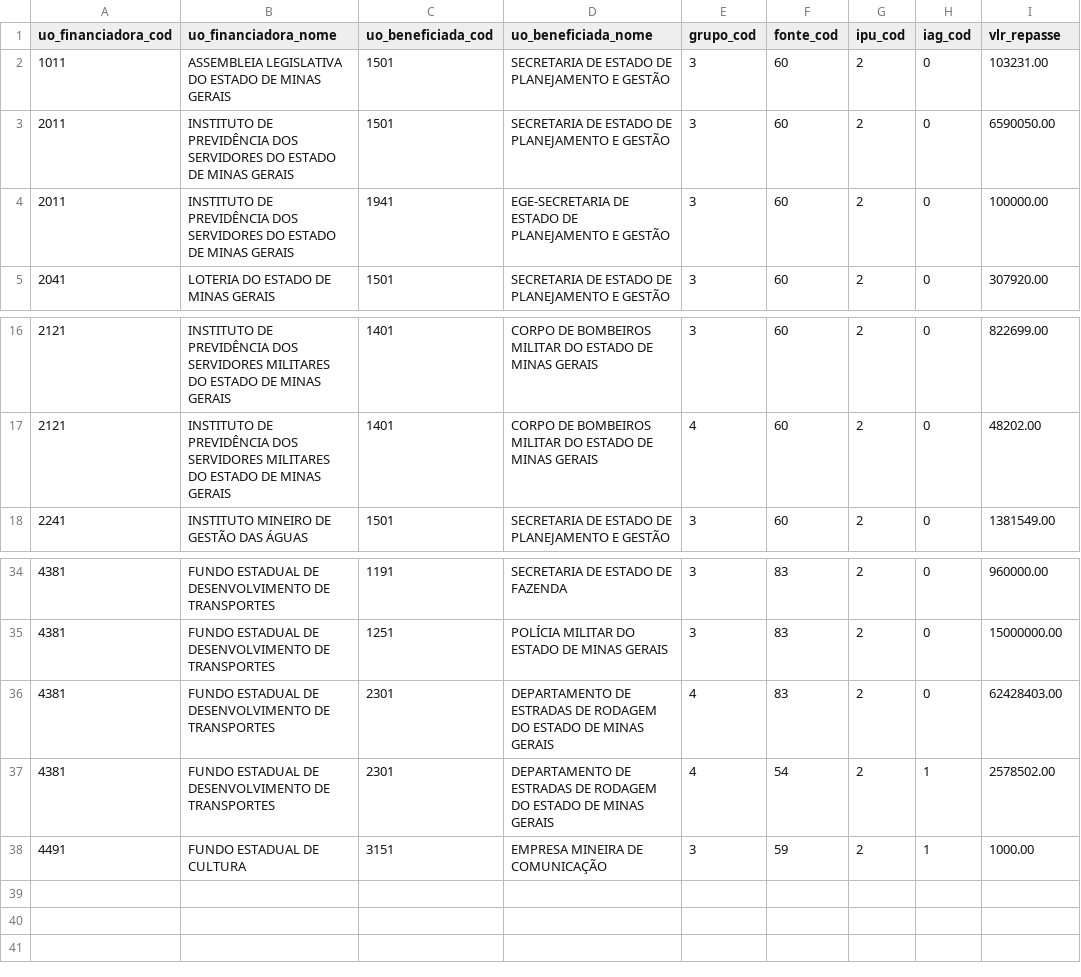
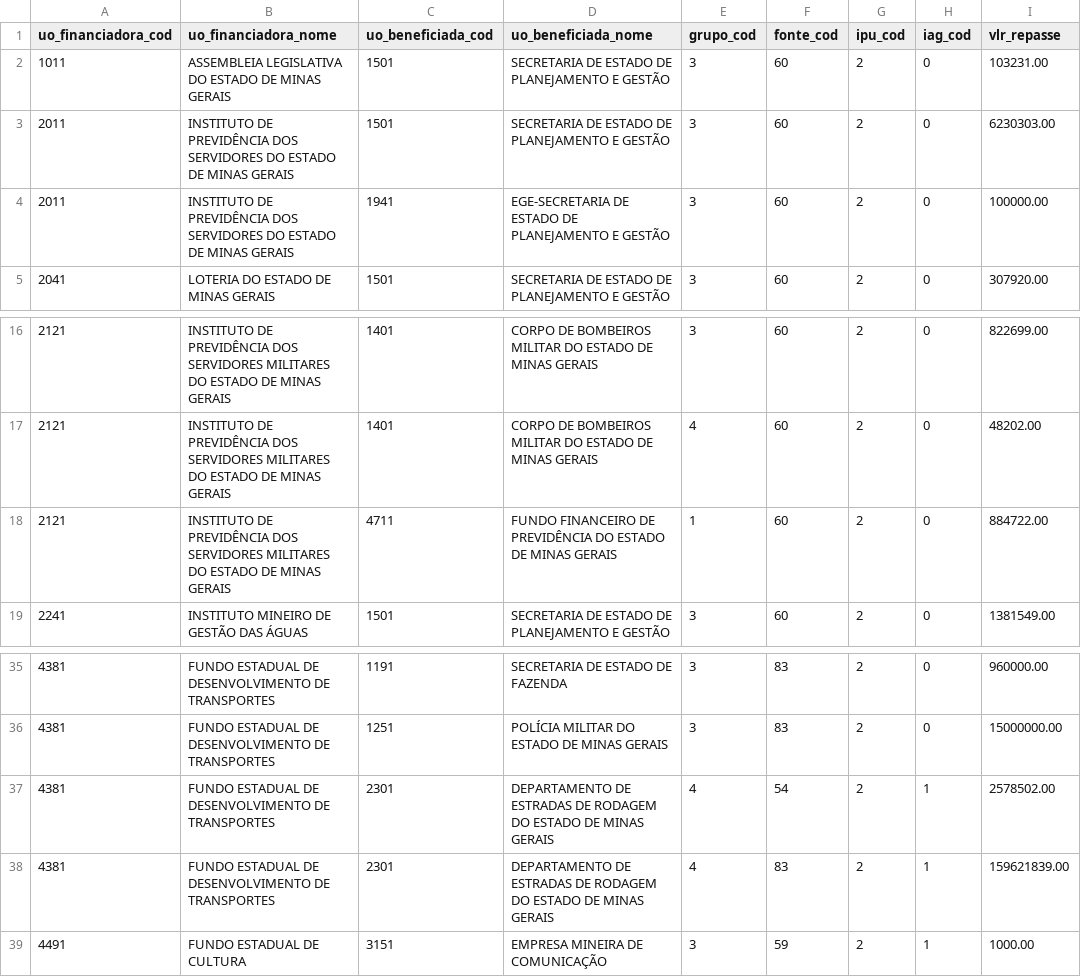
Before and after one commit to splor-mg/dados-sisor-2026, a CSV file: data/base_repasse_recursos.csv, drawn as a sheet; only a part is shown, gaps mark what is left out.

```diff
--- a/data/base_repasse_recursos.csv
+++ b/data/base_repasse_recursos.csv
@@ -2,3 +2,3 @@ uo_financiadora_cod,uo_financiadora_nome,uo_beneficiada_cod,uo_beneficiada_nome,
 1011,ASSEMBLEIA LEGISLATIVA DO ESTADO DE MINAS GERAIS,1501,SECRETARIA DE ESTADO DE PLANEJAMENTO E GESTÃO,3,60,2,0,103231.00
-2011,INSTITUTO DE PREVIDÊNCIA DOS SERVIDORES DO ESTADO DE MINAS GERAIS,1501,SECRETARIA DE ESTADO DE PLANEJAMENTO E GESTÃO,3,60,2,0,6590050.00
+2011,INSTITUTO DE PREVIDÊNCIA DOS SERVIDORES DO ESTADO DE MINAS GERAIS,1501,SECRETARIA DE ESTADO DE PLANEJAMENTO E GESTÃO,3,60,2,0,6230303.00
 2011,INSTITUTO DE PREVIDÊNCIA DOS SERVIDORES DO ESTADO DE MINAS GERAIS,1941,EGE-SECRETARIA DE ESTADO DE PLANEJAMENTO E GESTÃO,3,60,2,0,100000.00
@@ -17,2 +17,3 @@ uo_financiadora_cod,uo_financiadora_nome,uo_beneficiada_cod,uo_beneficiada_nome,
 2121,INSTITUTO DE PREVIDÊNCIA DOS SERVIDORES MILITARES DO ESTADO DE MINAS GERAIS,1401,CORPO DE BOMBEIROS MILITAR DO ESTADO DE MINAS GERAIS,4,60,2,0,48202.00
+2121,INSTITUTO DE PREVIDÊNCIA DOS SERVIDORES MILITARES DO ESTADO DE MINAS GERAIS,4711,FUNDO FINANCEIRO DE PREVIDÊNCIA DO ESTADO DE MINAS GERAIS,1,60,2,0,884722.00
 2241,INSTITUTO MINEIRO DE GESTÃO DAS ÁGUAS,1501,SECRETARIA DE ESTADO DE PLANEJAMENTO E GESTÃO,3,60,2,0,1381549.00
@@ -35,4 +36,4 @@ uo_financiadora_cod,uo_financiadora_nome,uo_beneficiada_cod,uo_beneficiada_nome,
 4381,FUNDO ESTADUAL DE DESENVOLVIMENTO DE TRANSPORTES,1251,POLÍCIA MILITAR DO ESTADO DE MINAS GERAIS,3,83,2,0,15000000.00
-4381,FUNDO ESTADUAL DE DESENVOLVIMENTO DE TRANSPORTES,2301,DEPARTAMENTO DE ESTRADAS DE RODAGEM DO ESTADO DE MINAS GERAIS,4,83,2,0,62428403.00
 4381,FUNDO ESTADUAL DE DESENVOLVIMENTO DE TRANSPORTES,2301,DEPARTAMENTO DE ESTRADAS DE RODAGEM DO ESTADO DE MINAS GERAIS,4,54,2,1,2578502.00
+4381,FUNDO ESTADUAL DE DESENVOLVIMENTO DE TRANSPORTES,2301,DEPARTAMENTO DE ESTRADAS DE RODAGEM DO ESTADO DE MINAS GERAIS,4,83,2,1,159621839.00
 4491,FUNDO ESTADUAL DE CULTURA,3151,EMPRESA MINEIRA DE COMUNICAÇÃO,3,59,2,1,1000.00
```
Also changed, not shown: data/base_categoria_pessoal.csv, data/base_intra_orcamentaria_detalhamento.csv, 20 other files.
